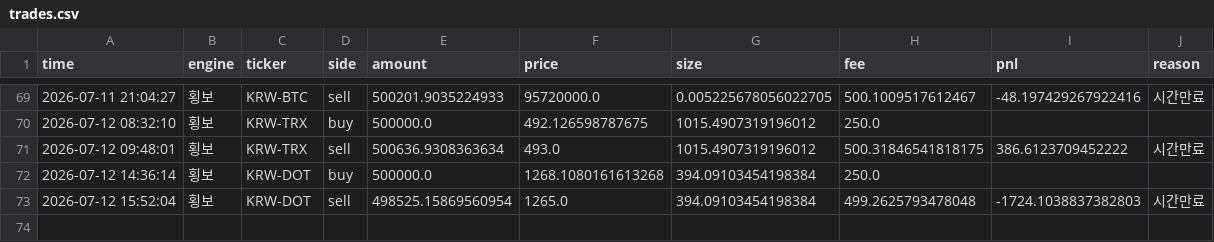
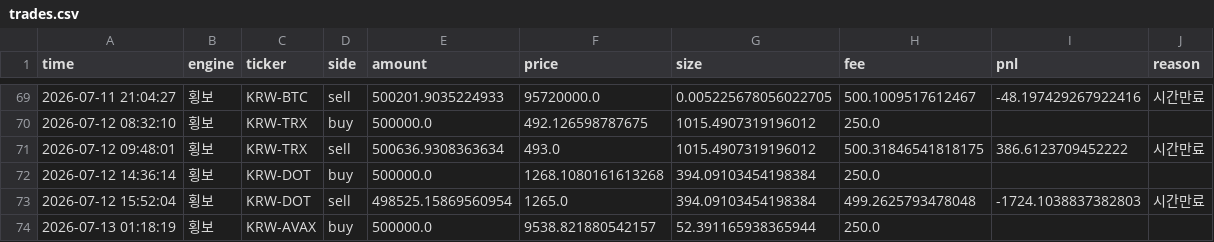
Before and after one commit to reoh97/SuperPro, a CSV file: reports/trades.csv, drawn as a sheet; only a part is shown, gaps mark what is left out.

```diff
--- a/reports/trades.csv
+++ b/reports/trades.csv
@@ -73 +73,2 @@ time,engine,ticker,side,amount,price,size,fee,pnl,reason
 2026-07-12 15:52:04,횡보,KRW-DOT,sell,498525.15869560954,1265.0,394.09103454198384,499.2625793478048,-1724.1038837382803,시간만료
+2026-07-13 01:18:19,횡보,KRW-AVAX,buy,500000.0,9538.821880542157,52.391165938365944,250.0,,
```
Also changed, not shown: 1 other file.
